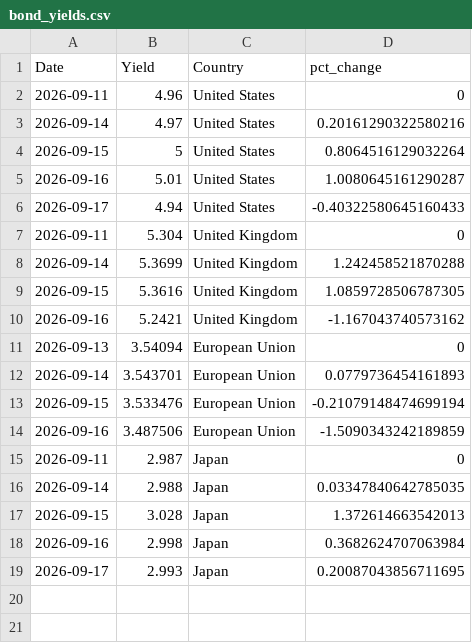
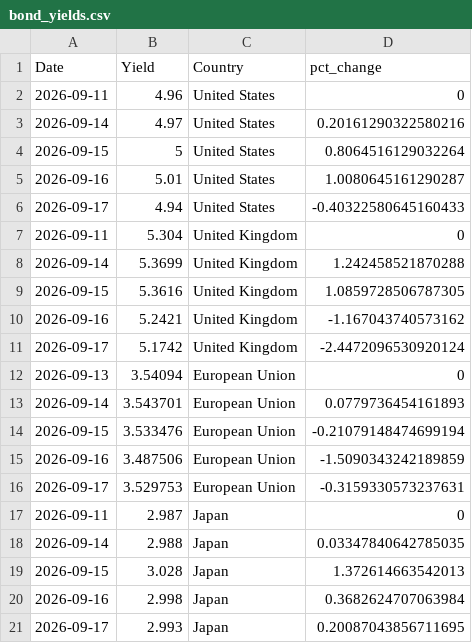
Before and after one commit to ryanSlatt/Bond-Yields, a CSV file: output/bond_yields.csv, drawn as a sheet.

```diff
--- a/output/bond_yields.csv
+++ b/output/bond_yields.csv
@@ -10,2 +10,3 @@ Date,Yield,Country,pct_change
 2026-09-16,5.2421,United Kingdom,-1.167043740573162
+2026-09-17,5.1742,United Kingdom,-2.4472096530920124
 2026-09-13,3.54094,European Union,0
@@ -14,2 +15,3 @@ Date,Yield,Country,pct_change
 2026-09-16,3.487506,European Union,-1.5090343242189859
+2026-09-17,3.529753,European Union,-0.3159330573237631
 2026-09-11,2.987,Japan,0
```
